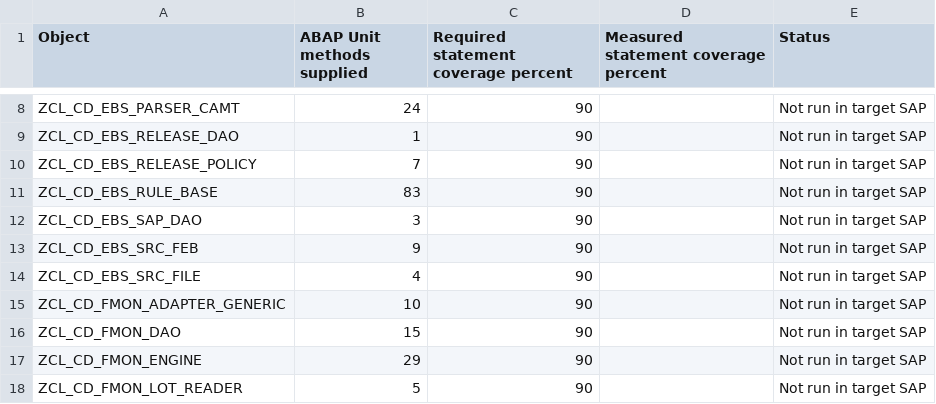
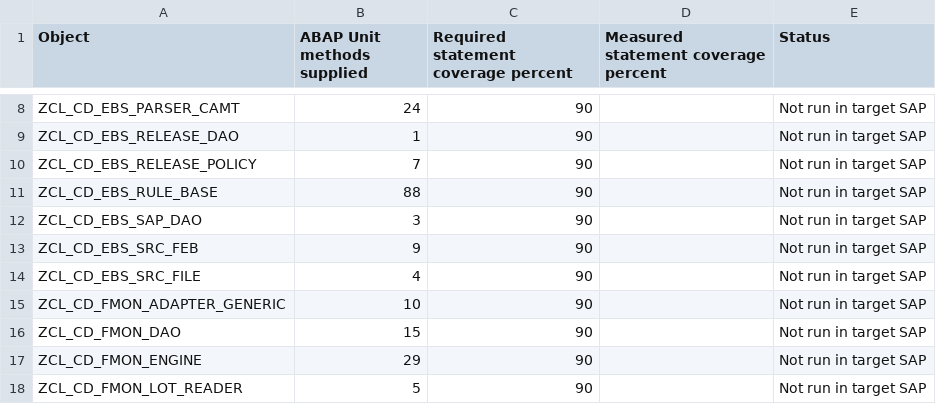
Before and after one commit to jaideep247/bai, a CSV file: ops-suite/docs/Coverage_Run_Register.csv, drawn as a sheet; only a part is shown, gaps mark what is left out.

```diff
--- a/ops-suite/docs/Coverage_Run_Register.csv
+++ b/ops-suite/docs/Coverage_Run_Register.csv
@@ -10,3 +10,3 @@ ZCL_CD_EBS_RELEASE_DAO,1,90,,Not run in target SAP
 ZCL_CD_EBS_RELEASE_POLICY,7,90,,Not run in target SAP
-ZCL_CD_EBS_RULE_BASE,83,90,,Not run in target SAP
+ZCL_CD_EBS_RULE_BASE,88,90,,Not run in target SAP
 ZCL_CD_EBS_SAP_DAO,3,90,,Not run in target SAP
```
Also changed, not shown: 8 other files.
